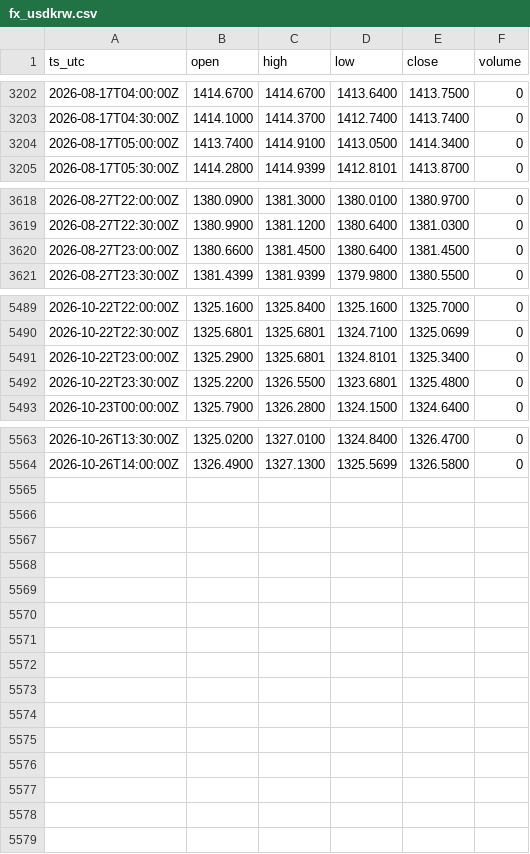
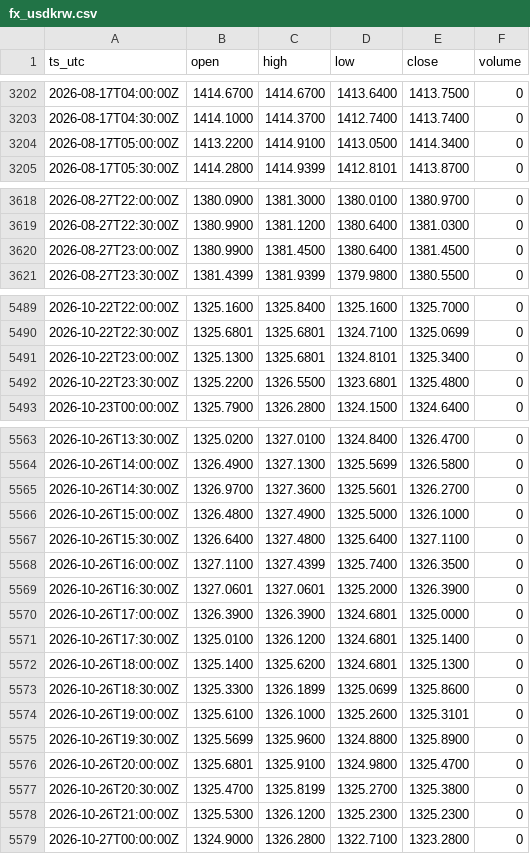
Before and after one commit to OntologyForCapital/skhynix-adr-parity, a CSV file: data/fx_usdkrw.csv, drawn as a sheet; only a part is shown, gaps mark what is left out.

```diff
--- a/data/fx_usdkrw.csv
+++ b/data/fx_usdkrw.csv
@@ -3203,3 +3203,3 @@ ts_utc,open,high,low,close,volume
 2026-08-17T04:30:00Z,1414.1000,1414.3700,1412.7400,1413.7400,0
-2026-08-17T05:00:00Z,1413.7400,1414.9100,1413.0500,1414.3400,0
+2026-08-17T05:00:00Z,1413.2200,1414.9100,1413.0500,1414.3400,0
 2026-08-17T05:30:00Z,1414.2800,1414.9399,1412.8101,1413.8700,0
@@ -3619,3 +3619,3 @@ ts_utc,open,high,low,close,volume
 2026-08-27T22:30:00Z,1380.9900,1381.1200,1380.6400,1381.0300,0
-2026-08-27T23:00:00Z,1380.6600,1381.4500,1380.6400,1381.4500,0
+2026-08-27T23:00:00Z,1380.9900,1381.4500,1380.6400,1381.4500,0
 2026-08-27T23:30:00Z,1381.4399,1381.9399,1379.9800,1380.5500,0
@@ -5490,3 +5490,3 @@ ts_utc,open,high,low,close,volume
 2026-10-22T22:30:00Z,1325.6801,1325.6801,1324.7100,1325.0699,0
-2026-10-22T23:00:00Z,1325.2900,1325.6801,1324.8101,1325.3400,0
+2026-10-22T23:00:00Z,1325.1300,1325.6801,1324.8101,1325.3400,0
 2026-10-22T23:30:00Z,1325.2200,1326.5500,1323.6801,1325.4800,0
@@ -5564 +5564,16 @@ ts_utc,open,high,low,close,volume
 2026-10-26T14:00:00Z,1326.4900,1327.1300,1325.5699,1326.5800,0
+2026-10-26T14:30:00Z,1326.9700,1327.3600,1325.5601,1326.2700,0
+2026-10-26T15:00:00Z,1326.4800,1327.4900,1325.5000,1326.1000,0
+2026-10-26T15:30:00Z,1326.6400,1327.4800,1325.6400,1327.1100,0
+2026-10-26T16:00:00Z,1327.1100,1327.4399,1325.7400,1326.3500,0
+2026-10-26T16:30:00Z,1327.0601,1327.0601,1325.2000,1326.3900,0
+2026-10-26T17:00:00Z,1326.3900,1326.3900,1324.6801,1325.0000,0
+2026-10-26T17:30:00Z,1325.0100,1326.1200,1324.6801,1325.1400,0
+2026-10-26T18:00:00Z,1325.1400,1325.6200,1324.6801,1325.1300,0
+2026-10-26T18:30:00Z,1325.3300,1326.1899,1325.0699,1325.8600,0
+2026-10-26T19:00:00Z,1325.6100,1326.1000,1325.2600,1325.3101,0
+2026-10-26T19:30:00Z,1325.5699,1325.9600,1324.8800,1325.8900,0
+2026-10-26T20:00:00Z,1325.6801,1325.9100,1324.9800,1325.4700,0
+2026-10-26T20:30:00Z,1325.4700,1325.8199,1325.2700,1325.3800,0
+2026-10-26T21:00:00Z,1325.5300,1326.1200,1325.2300,1325.2300,0
+2026-10-27T00:00:00Z,1324.9000,1326.2800,1322.7100,1323.2800,0
```
Also changed, not shown: data/kr_000660.csv, data/us_skhy.csv.
